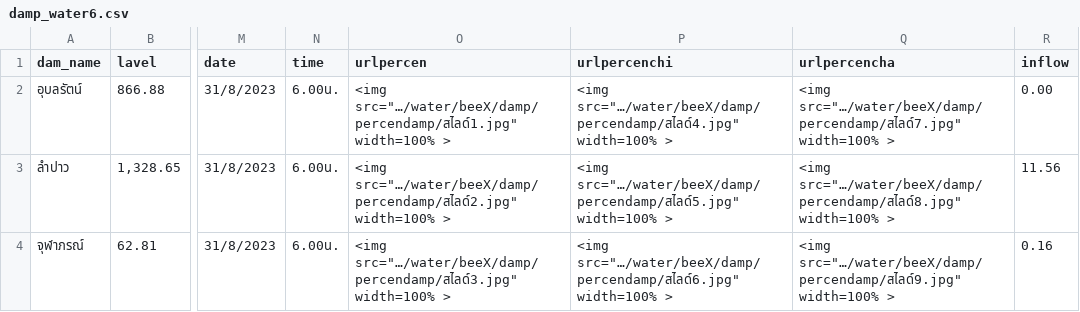
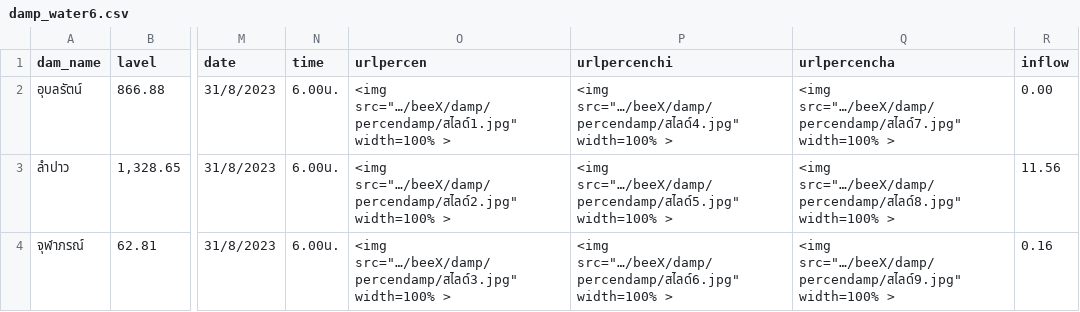
Before and after one commit to rattapong4500830013/map_stacionwater, a CSV file: damp_water6.csv, drawn as a sheet; only a part is shown, gaps mark what is left out; the diff names each change by its address in the sheet, - before the commit and + after, or states it on an @@ line.

Commit message:
Add files via upload

```diff
--- a/damp_water6.csv
+++ b/damp_water6.csv
-O2 (urlpercen): <img src="…/water/beeX/damp/percendamp/สไลด์1.jpg" width=100% >
+O2 (urlpercen): <img src="…/beeX/damp/percendamp/สไลด์1.jpg" width=100% >
-P2 (urlpercenchi): <img src="…/water/beeX/damp/percendamp/สไลด์4.jpg" width=100% >
+P2 (urlpercenchi): <img src="…/beeX/damp/percendamp/สไลด์4.jpg" width=100% >
-Q2 (urlpercencha): <img src="…/water/beeX/damp/percendamp/สไลด์7.jpg" width=100% >
+Q2 (urlpercencha): <img src="…/beeX/damp/percendamp/สไลด์7.jpg" width=100% >
-O3 (urlpercen): <img src="…/water/beeX/damp/percendamp/สไลด์2.jpg" width=100% >
+O3 (urlpercen): <img src="…/beeX/damp/percendamp/สไลด์2.jpg" width=100% >
-P3 (urlpercenchi): <img src="…/water/beeX/damp/percendamp/สไลด์5.jpg" width=100% >
+P3 (urlpercenchi): <img src="…/beeX/damp/percendamp/สไลด์5.jpg" width=100% >
-Q3 (urlpercencha): <img src="…/water/beeX/damp/percendamp/สไลด์8.jpg" width=100% >
+Q3 (urlpercencha): <img src="…/beeX/damp/percendamp/สไลด์8.jpg" width=100% >
-O4 (urlpercen): <img src="…/water/beeX/damp/percendamp/สไลด์3.jpg" width=100% >
+O4 (urlpercen): <img src="…/beeX/damp/percendamp/สไลด์3.jpg" width=100% >
-P4 (urlpercenchi): <img src="…/water/beeX/damp/percendamp/สไลด์6.jpg" width=100% >
+P4 (urlpercenchi): <img src="…/beeX/damp/percendamp/สไลด์6.jpg" width=100% >
-Q4 (urlpercencha): <img src="…/water/beeX/damp/percendamp/สไลด์9.jpg" width=100% >
+Q4 (urlpercencha): <img src="…/beeX/damp/percendamp/สไลด์9.jpg" width=100% >
```
